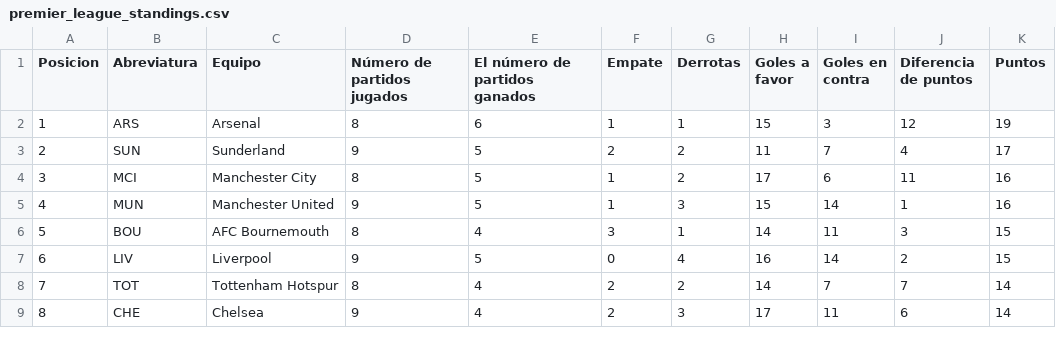
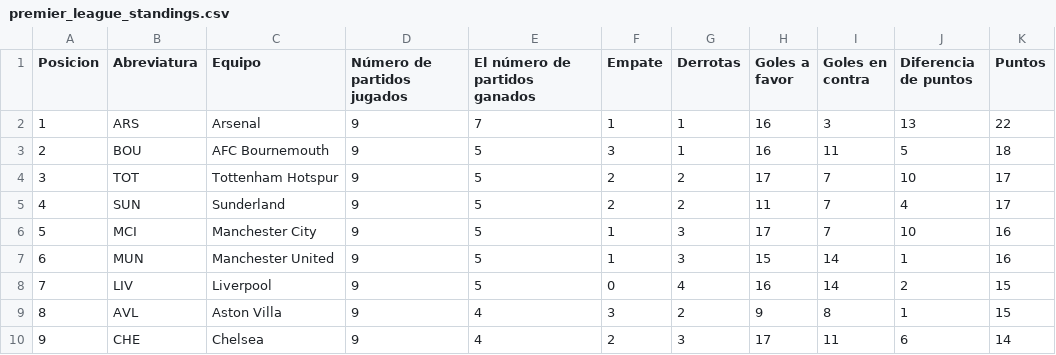
Before and after one commit to AndresPlazas19931504/scrapper-deportes-devops, a CSV file: data/premier_league_standings.csv, drawn as a sheet; only a part is shown; the diff covers the shown part only.

```diff
--- a/data/premier_league_standings.csv
+++ b/data/premier_league_standings.csv
@@ -1,9 +1,10 @@
 Posicion,Abreviatura,Equipo,Número de partidos jugados,El número de partidos ganados,Empate,Derrotas,Goles a favor,Goles en contra,Diferencia de puntos,Puntos
-1,ARS,Arsenal,8,6,1,1,15,3,12,19
-2,SUN,Sunderland,9,5,2,2,11,7,4,17
-3,MCI,Manchester City,8,5,1,2,17,6,11,16
-4,MUN,Manchester United,9,5,1,3,15,14,1,16
-5,BOU,AFC Bournemouth,8,4,3,1,14,11,3,15
-6,LIV,Liverpool,9,5,0,4,16,14,2,15
-7,TOT,Tottenham Hotspur,8,4,2,2,14,7,7,14
-8,CHE,Chelsea,9,4,2,3,17,11,6,14
+1,ARS,Arsenal,9,7,1,1,16,3,13,22
+2,BOU,AFC Bournemouth,9,5,3,1,16,11,5,18
+3,TOT,Tottenham Hotspur,9,5,2,2,17,7,10,17
+4,SUN,Sunderland,9,5,2,2,11,7,4,17
+5,MCI,Manchester City,9,5,1,3,17,7,10,16
+6,MUN,Manchester United,9,5,1,3,15,14,1,16
+7,LIV,Liverpool,9,5,0,4,16,14,2,15
+8,AVL,Aston Villa,9,4,3,2,9,8,1,15
+9,CHE,Chelsea,9,4,2,3,17,11,6,14
```
Also changed, not shown: 1 removed row and 39 edited cells elsewhere in this file.
